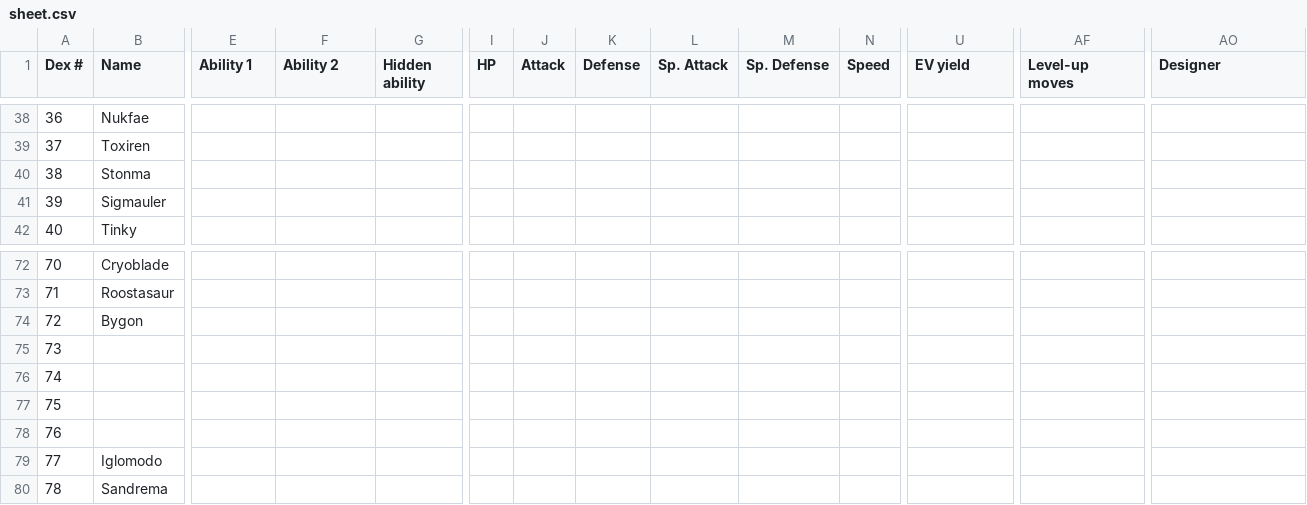
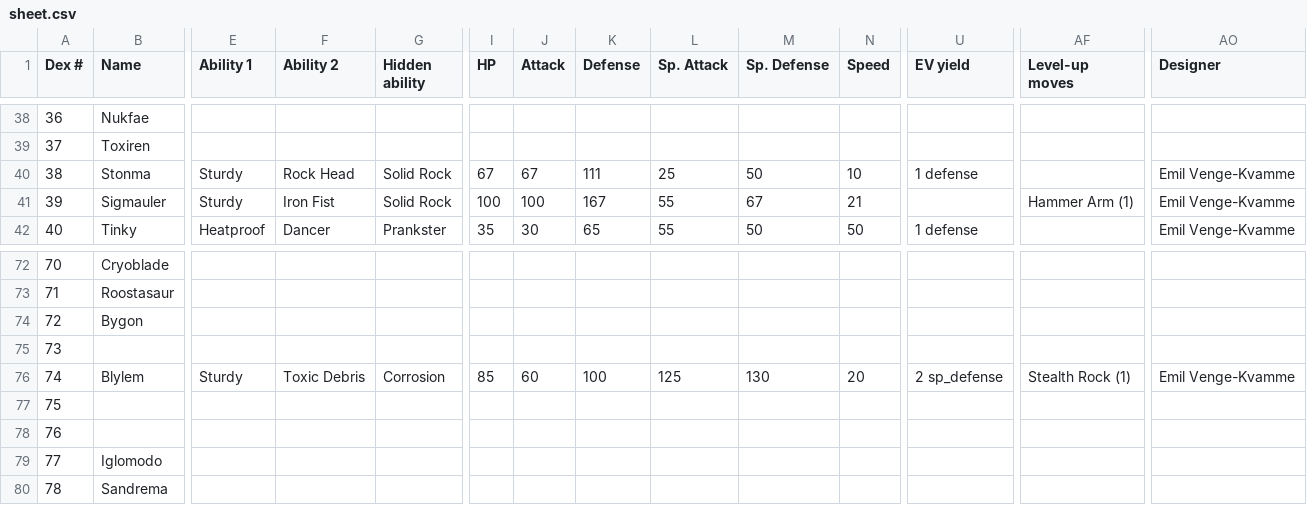
Before and after one commit to arvindfroi/sigma-dex, a CSV file: export/sheet.csv, drawn as a sheet; only a part is shown, gaps mark what is left out; the diff covers the shown part only; the diff names each change by its address in the sheet, - before the commit and + after, or states it on an @@ line.

```diff
--- a/export/sheet.csv
+++ b/export/sheet.csv
-E40:E41 (Ability 1): (empty)
+E40:E41 (Ability 1): Sturdy
-F40 (Ability 2): (empty)
+F40 (Ability 2): Rock Head
-G40:G41 (Hidden ability): (empty)
+G40:G41 (Hidden ability): Solid Rock
-I40 (HP): (empty)
+I40 (HP): 67
-J40 (Attack): (empty)
+J40 (Attack): 67
-K40 (Defense): (empty)
+K40 (Defense): 111
-L40 (Sp. Attack): (empty)
+L40 (Sp. Attack): 25
-M40 (Sp. Defense): (empty)
+M40 (Sp. Defense): 50
-N40 (Speed): (empty)
+N40 (Speed): 10
-U40 (EV yield): (empty)
+U40 (EV yield): 1 defense
-AO40:AO42 (Designer): (empty)
+AO40:AO42 (Designer): Emil Venge-Kvamme
-F41 (Ability 2): (empty)
+F41 (Ability 2): Iron Fist
-I41 (HP): (empty)
+I41 (HP): 100
-J41 (Attack): (empty)
+J41 (Attack): 100
-K41 (Defense): (empty)
+K41 (Defense): 167
-L41:L42 (Sp. Attack): (empty)
+L41:L42 (Sp. Attack): 55
-M41 (Sp. Defense): (empty)
+M41 (Sp. Defense): 67
-N41 (Speed): (empty)
+N41 (Speed): 21
-AF41 (Level-up moves): (empty)
+AF41 (Level-up moves): Hammer Arm (1)
-E42 (Ability 1): (empty)
+E42 (Ability 1): Heatproof
-F42 (Ability 2): (empty)
+F42 (Ability 2): Dancer
-G42 (Hidden ability): (empty)
+G42 (Hidden ability): Prankster
-I42 (HP): (empty)
+I42 (HP): 35
-J42 (Attack): (empty)
+J42 (Attack): 30
-K42 (Defense): (empty)
+K42 (Defense): 65
-M42 (Sp. Defense): (empty)
+M42 (Sp. Defense): 50
-N42 (Speed): (empty)
+N42 (Speed): 50
-U42 (EV yield): (empty)
+U42 (EV yield): 1 defense
-B76 (Name): (empty)
+B76 (Name): Blylem
-E76 (Ability 1): (empty)
+E76 (Ability 1): Sturdy
-F76 (Ability 2): (empty)
+F76 (Ability 2): Toxic Debris
-G76 (Hidden ability): (empty)
+G76 (Hidden ability): Corrosion
-I76 (HP): (empty)
+I76 (HP): 85
-J76 (Attack): (empty)
+J76 (Attack): 60
-K76 (Defense): (empty)
+K76 (Defense): 100
-L76 (Sp. Attack): (empty)
+L76 (Sp. Attack): 125
-M76 (Sp. Defense): (empty)
+M76 (Sp. Defense): 130
-N76 (Speed): (empty)
+N76 (Speed): 20
-U76 (EV yield): (empty)
+U76 (EV yield): 2 sp_defense
-AF76 (Level-up moves): (empty)
+AF76 (Level-up moves): Stealth Rock (1)
-AO76 (Designer): (empty)
+AO76 (Designer): Emil Venge-Kvamme
```
Also changed, not shown: 97 edited cells elsewhere in this file, export/dex.csv, 25 other files.
